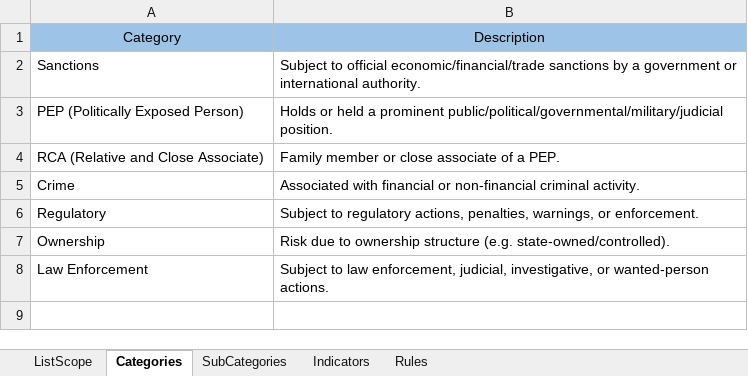
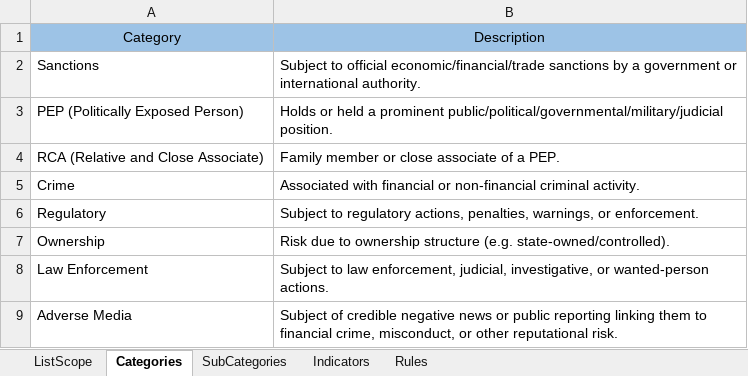
Before and after one commit to VinnoVigilance/python-components, an Excel workbook: data/rules/riskClassification.xlsx, sheet Categories, drawn as a sheet; values as stored, in another font and other column widths than the file's, no borders; the diff names each change by its address in the sheet, - before the commit and + after, or states it on an @@ line.

Commit message:
feat(risk): source base risk Category from Sources[].DatasetCategory

```diff
--- a/data/rules/riskClassification.xlsx (sheet Categories)
+++ b/data/rules/riskClassification.xlsx (sheet Categories)
+row 9: Adverse Media | Subject of credible negative news or public reporting linking them to financial crime, misconduct, or other reputational risk.
```
Also changed, not shown: sheet SubCategories, data/rules/mapping.xlsx, data/rules/pickLists.xlsx, 2 other files.
